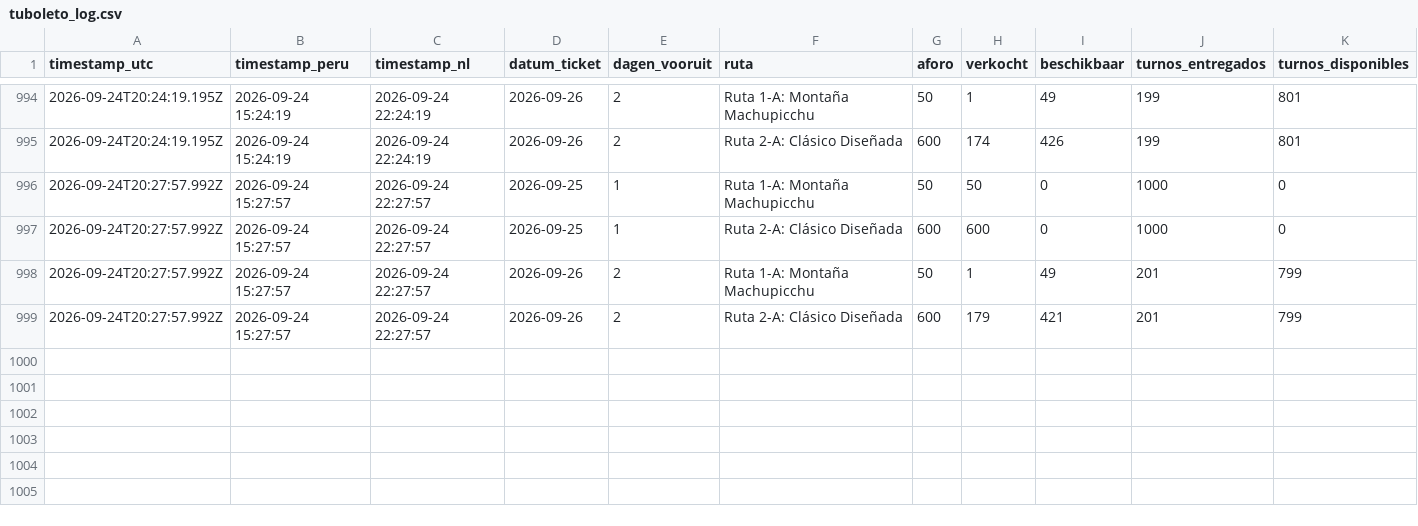
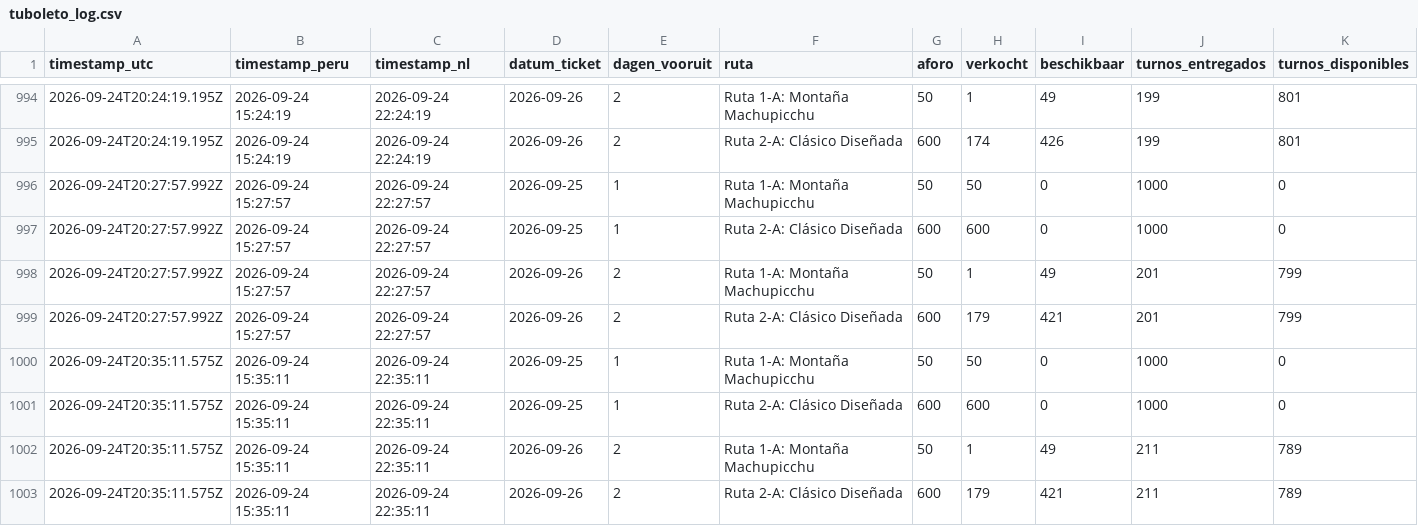
Before and after one commit to peterstuurman-hash/tuboleto-monitor, a CSV file: tuboleto_log.csv, drawn as a sheet; only a part is shown, gaps mark what is left out; the diff names each change by its address in the sheet, - before the commit and + after, or states it on an @@ line.

Commit message:
meting 2026-09-24 20:35 UTC

```diff
--- a/tuboleto_log.csv
+++ b/tuboleto_log.csv
+row 1000: 2026-09-24T20:35:11.575Z | 2026-09-24 15:35:11 | 2026-09-24 22:35:11 | 2026-09-25 | 1 | Ruta 1-A: Montaña Machupicchu | 50 | 50 | 0 | 1000 | 0
+row 1001: 2026-09-24T20:35:11.575Z | 2026-09-24 15:35:11 | 2026-09-24 22:35:11 | 2026-09-25 | 1 | Ruta 2-A: Clásico Diseñada | 600 | 600 | 0 | 1000 | 0
+row 1002: 2026-09-24T20:35:11.575Z | 2026-09-24 15:35:11 | 2026-09-24 22:35:11 | 2026-09-26 | 2 | Ruta 1-A: Montaña Machupicchu | 50 | 1 | 49 | 211 | 789
+row 1003: 2026-09-24T20:35:11.575Z | 2026-09-24 15:35:11 | 2026-09-24 22:35:11 | 2026-09-26 | 2 | Ruta 2-A: Clásico Diseñada | 600 | 179 | 421 | 211 | 789
```
